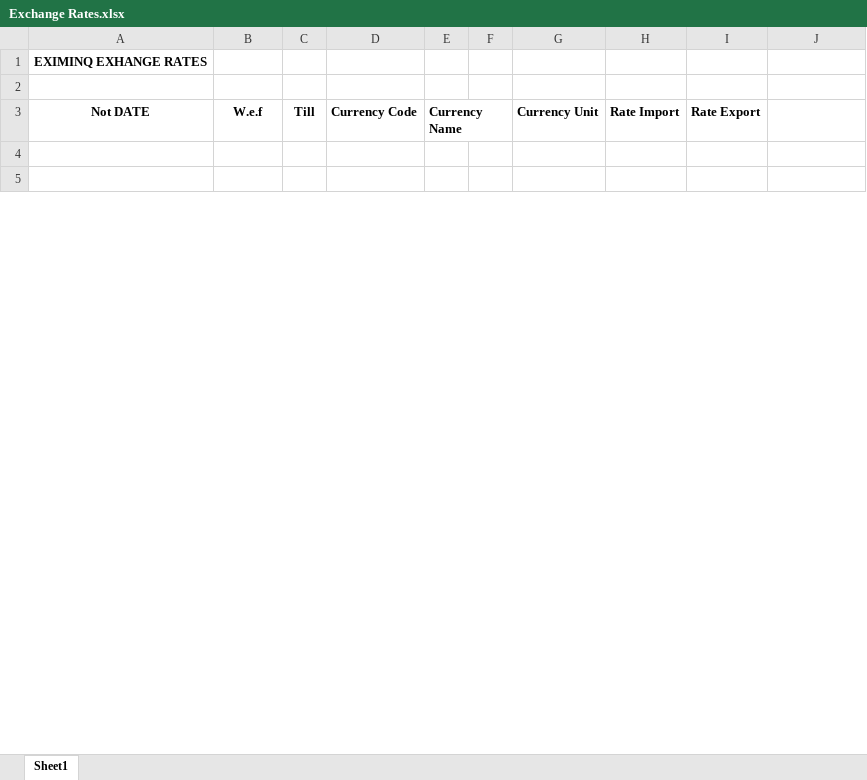
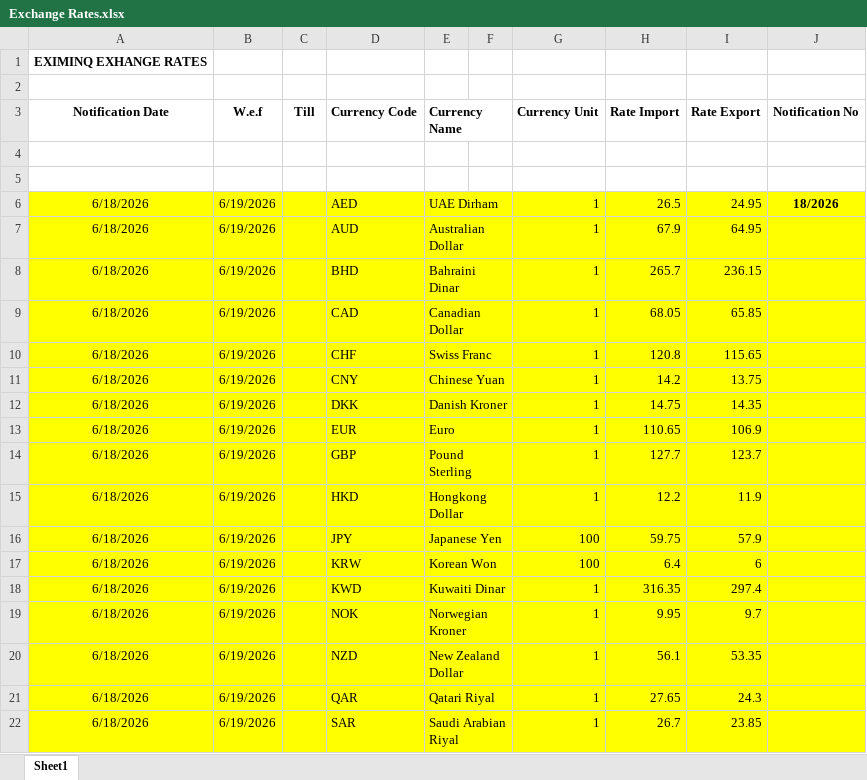
Before and after one commit to omkar404/eximinq-global-connection, an Excel workbook: backend/PDF_DOC/EXCHANGE_RATES/Exchange Rates.xlsx, sheet Sheet1, drawn as a sheet; only a part is shown; values as stored, in another font and other column widths than the file's, no borders; the diff covers the shown part only; the diff names each change by its address in the sheet, - before the commit and + after, or states it on an @@ line.

Commit message:
new Exchange rate file add

```diff
--- a/backend/PDF_DOC/EXCHANGE_RATES/Exchange Rates.xlsx (sheet Sheet1)
+++ b/backend/PDF_DOC/EXCHANGE_RATES/Exchange Rates.xlsx (sheet Sheet1)
-A3: Not DATE
+A3: Notification Date
-J3: (empty)
+J3: Notification No
+row 6: 6/18/2026 | 6/19/2026 |  | AED | UAE Dirham |  | 1 | 26.5 | 24.95 | 18/2026
+row 7: 6/18/2026 | 6/19/2026 |  | AUD | Australian Dollar |  | 1 | 67.9 | 64.95
+row 8: 6/18/2026 | 6/19/2026 |  | BHD | Bahraini Dinar |  | 1 | 265.7 | 236.15
+row 9: 6/18/2026 | 6/19/2026 |  | CAD | Canadian Dollar |  | 1 | 68.05 | 65.85
+row 10: 6/18/2026 | 6/19/2026 |  | CHF | Swiss Franc |  | 1 | 120.8 | 115.65
+row 11: 6/18/2026 | 6/19/2026 |  | CNY | Chinese Yuan |  | 1 | 14.2 | 13.75
+row 12: 6/18/2026 | 6/19/2026 |  | DKK | Danish Kroner |  | 1 | 14.75 | 14.35
+row 13: 6/18/2026 | 6/19/2026 |  | EUR | Euro |  | 1 | 110.65 | 106.9
+row 14: 6/18/2026 | 6/19/2026 |  | GBP | Pound Sterling |  | 1 | 127.7 | 123.7
+row 15: 6/18/2026 | 6/19/2026 |  | HKD | Hongkong Dollar |  | 1 | 12.2 | 11.9
+row 16: 6/18/2026 | 6/19/2026 |  | JPY | Japanese Yen |  | 100 | 59.75 | 57.9
+row 17: 6/18/2026 | 6/19/2026 |  | KRW | Korean Won |  | 100 | 6.4 | 6
+row 18: 6/18/2026 | 6/19/2026 |  | KWD | Kuwaiti Dinar |  | 1 | 316.35 | 297.4
+row 19: 6/18/2026 | 6/19/2026 |  | NOK | Norwegian Kroner |  | 1 | 9.95 | 9.7
+row 20: 6/18/2026 | 6/19/2026 |  | NZD | New Zealand Dollar |  | 1 | 56.1 | 53.35
+row 21: 6/18/2026 | 6/19/2026 |  | QAR | Qatari Riyal |  | 1 | 27.65 | 24.3
+row 22: 6/18/2026 | 6/19/2026 |  | SAR | Saudi Arabian Riyal |  | 1 | 26.7 | 23.85
```
Also changed, not shown: 98 added rows, 22 edited cells and cell formats elsewhere in this sheet.
